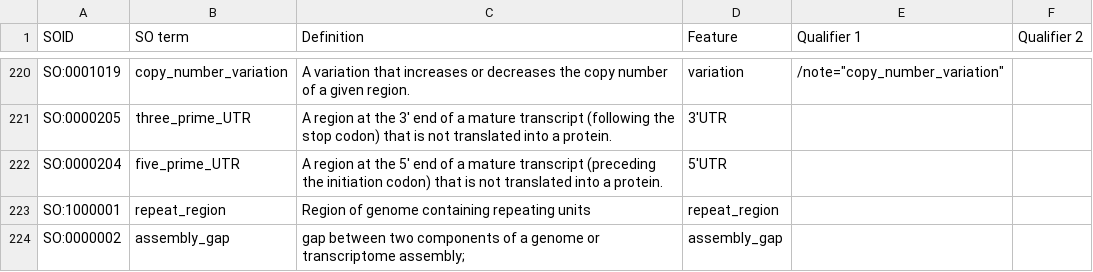
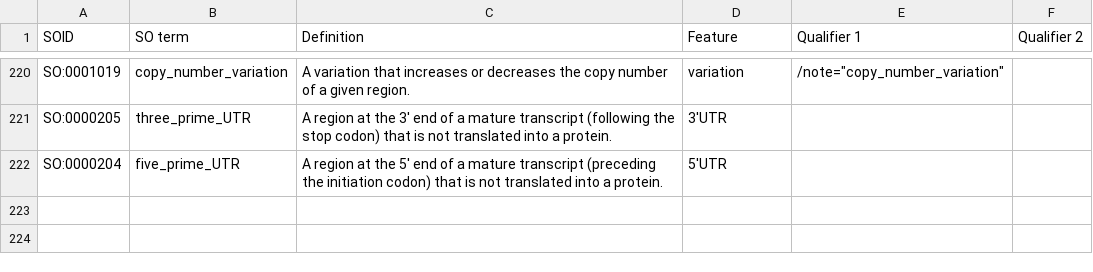
Before and after one commit to enasequence/gff3tools, a TSV file: src/main/resources/feature-mapping.tsv, drawn as a sheet; only a part is shown, gaps mark what is left out; the diff names each change by its address in the sheet, - before the commit and + after, or states it on an @@ line.

```diff
--- a/src/main/resources/feature-mapping.tsv
+++ b/src/main/resources/feature-mapping.tsv
-row 223: SO:1000001 | repeat_region | Region of genome containing repeating units | repeat_region
-row 224: SO:0000002 | assembly_gap | gap between two components of a genome or transcriptome assembly; | assembly_gap
```
Also changed, not shown: 22 other files.
